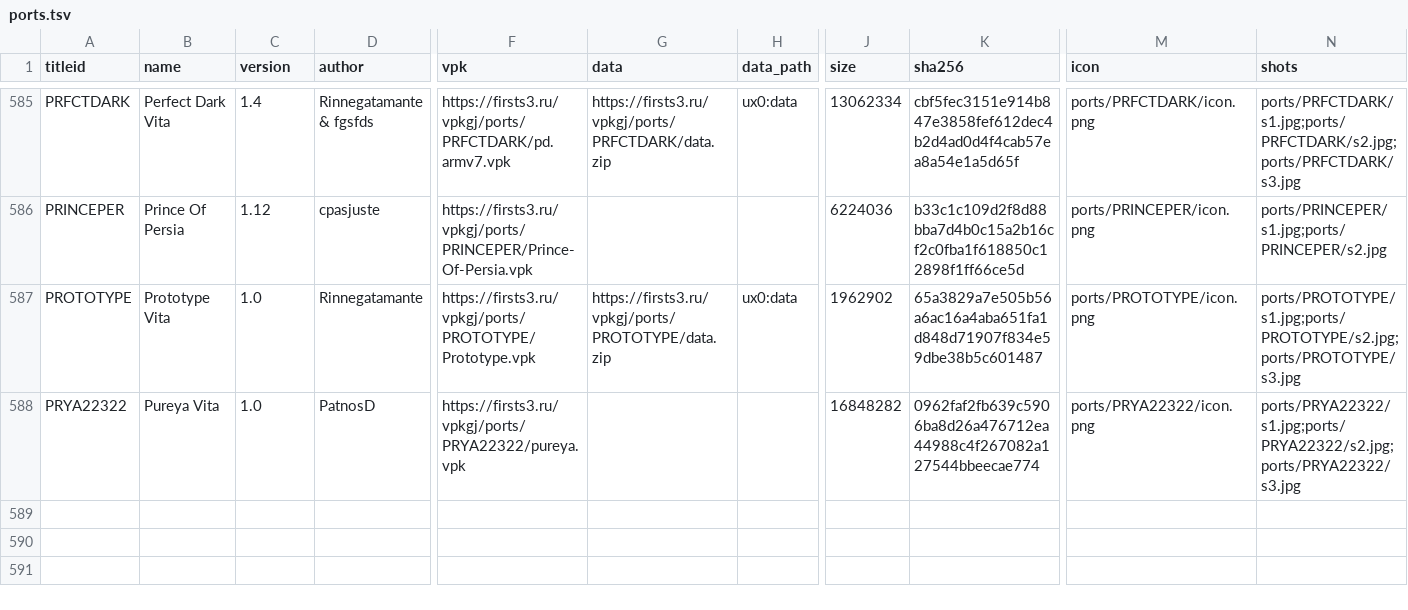
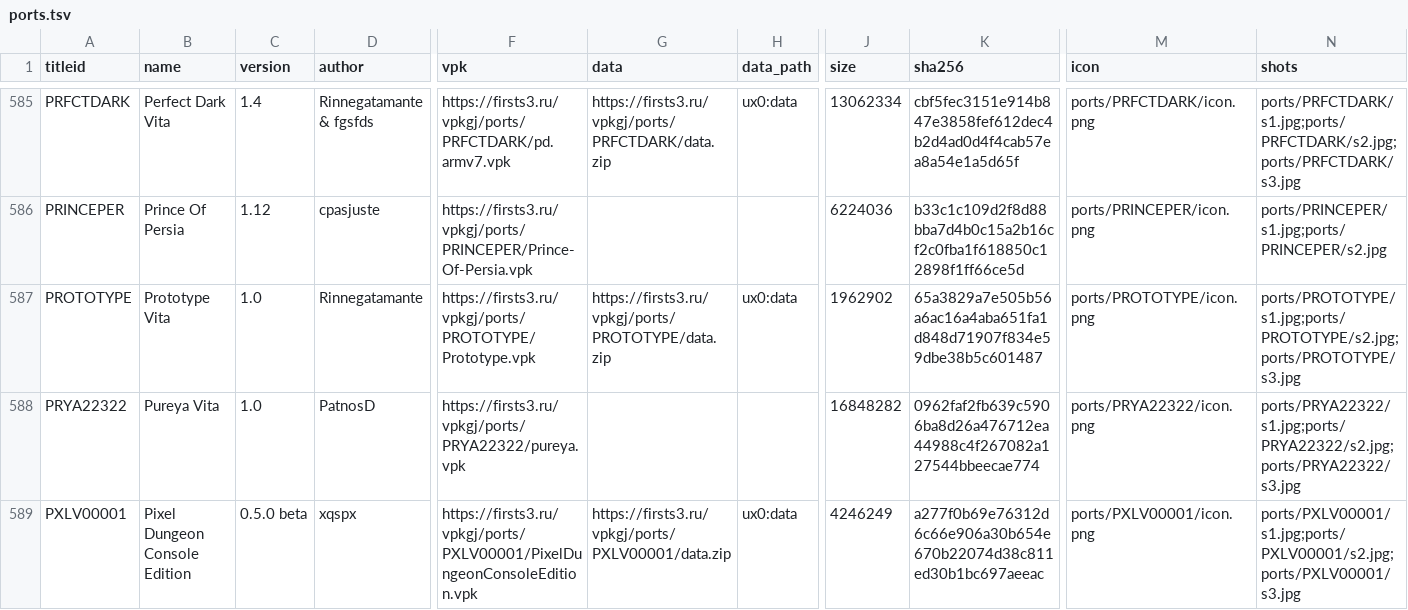
Before and after one commit to Risaro/vpkgj-db, a TSV file: catalog/ports.tsv, drawn as a sheet; only a part is shown, gaps mark what is left out; rows hold the shown columns only; the diff names each change by its address in the sheet, - before the commit and + after, or states it on an @@ line.

```diff
--- a/catalog/ports.tsv
+++ b/catalog/ports.tsv
+row 589: PXLV00001 | Pixel Dungeon Console Edition | 0.5.0 beta | xqspx | https://firsts3.ru/vpkgj/ports/PXLV00001/PixelDungeonConsoleEdition.vpk | https://firsts3.ru/vpkgj/ports/PXLV00001/data.zip | ux0:data | 4246249 | a277f0b69e76312d6c66e906a30b654e670b22074d38c811ed30b1bc697aeeac | ports/PXLV00001/icon.png | ports/PXLV00001/s1.jpg;ports/PXLV00001/s2.jpg;ports/PXLV00001/s3.jpg
```
Also changed, not shown: catalog/homebrew.tsv, 28 other files.
